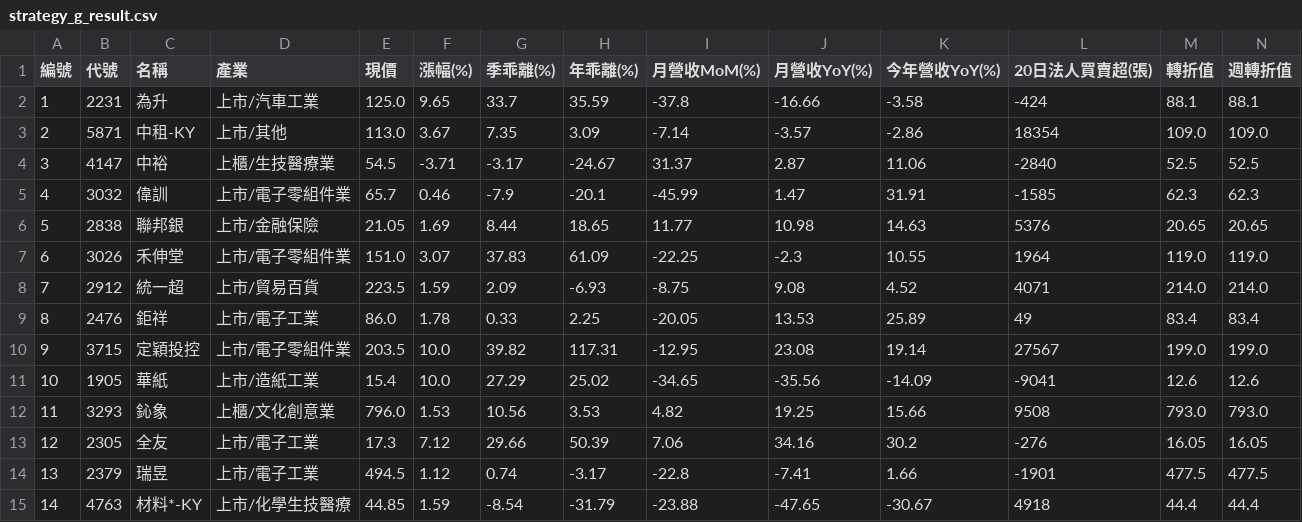
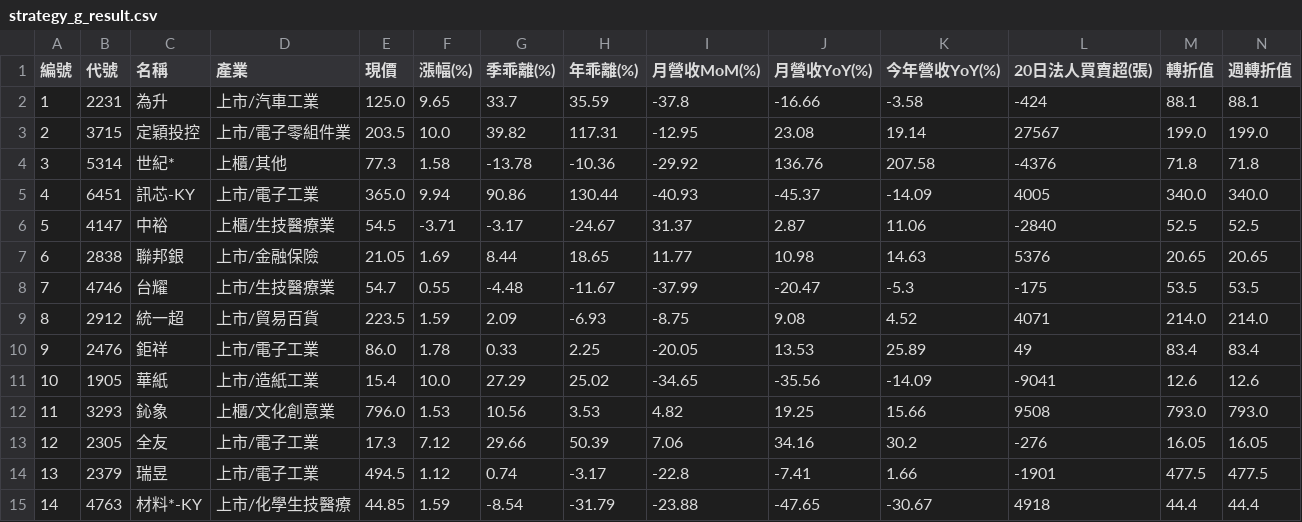
Before and after one commit to chiachan0108/quantum-scanner-web, a CSV file: strategy_g_result.csv, drawn as a sheet; only a part is shown; removed rows and columns are numbered as before the commit, all else as after; rows hold the shown columns only; the diff covers the shown part only; the diff names each change by its address in the sheet, - before the commit and + after, or states it on an @@ line.

```diff
--- a/strategy_g_result.csv
+++ b/strategy_g_result.csv
-B3 (代號): 5871
+B3 (代號): 3715
-C3 (名稱): 中租-KY
+C3 (名稱): 定穎投控
-D3 (產業): 上市/其他
+D3 (產業): 上市/電子零組件業
-E3 (現價): 113.0
+E3 (現價): 203.5
-F3 (漲幅(%)): 3.67
+F3 (漲幅(%)): 10.0
-G3 (季乖離(%)): 7.35
+G3 (季乖離(%)): 39.82
-H3 (年乖離(%)): 3.09
+H3 (年乖離(%)): 117.31
-I3 (月營收MoM(%)): -7.14
+I3 (月營收MoM(%)): -12.95
-J3 (月營收YoY(%)): -3.57
+J3 (月營收YoY(%)): 23.08
-K3 (今年營收YoY(%)): -2.86
+K3 (今年營收YoY(%)): 19.14
-L3 (20日法人買賣超(張)): 18354
+L3 (20日法人買賣超(張)): 27567
-M3 (轉折值): 109.0
+M3 (轉折值): 199.0
-N3 (週轉折值): 109.0
+N3 (週轉折值): 199.0
+row 4: 3 | 5314 | 世紀* | 上櫃/其他 | 77.3 | 1.58 | -13.78 | -10.36 | -29.92 | 136.76 | 207.58 | -4376 | 71.8 | 71.8
+row 5: 4 | 6451 | 訊芯-KY | 上市/電子工業 | 365.0 | 9.94 | 90.86 | 130.44 | -40.93 | -45.37 | -14.09 | 4005 | 340.0 | 340.0
-A6 (編號): 3
+A6 (編號): 5
-row 5: 4 | 3032 | 偉訓 | 上市/電子零組件業 | 65.7 | 0.46 | -7.9 | -20.1 | -45.99 | 1.47 | 31.91 | -1585 | 62.3 | 62.3
-A7 (編號): 5
+A7 (編號): 6
-row 7: 6 | 3026 | 禾伸堂 | 上市/電子零組件業 | 151.0 | 3.07 | 37.83 | 61.09 | -22.25 | -2.3 | 10.55 | 1964 | 119.0 | 119.0
+row 8: 7 | 4746 | 台耀 | 上市/生技醫療業 | 54.7 | 0.55 | -4.48 | -11.67 | -37.99 | -20.47 | -5.3 | -175 | 53.5 | 53.5
-A9 (編號): 7
+A9 (編號): 8
-A10 (編號): 8
+A10 (編號): 9
-row 10: 9 | 3715 | 定穎投控 | 上市/電子零組件業 | 203.5 | 10.0 | 39.82 | 117.31 | -12.95 | 23.08 | 19.14 | 27567 | 199.0 | 199.0
```
Also changed, not shown: 1 added row, 1 removed row and 46 edited cells elsewhere in this file, strategy_a_result.csv, strategy_b_result.csv, 2 other files.
